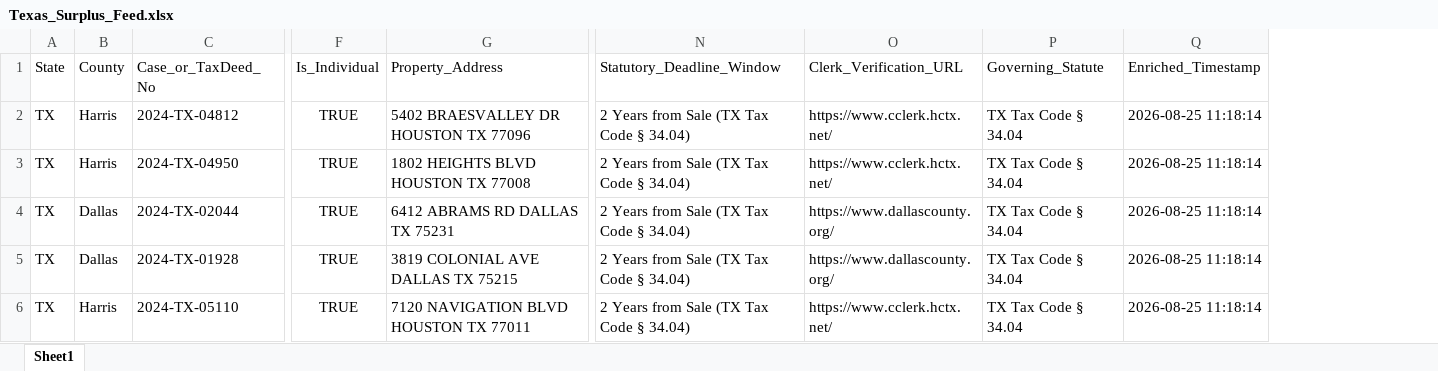
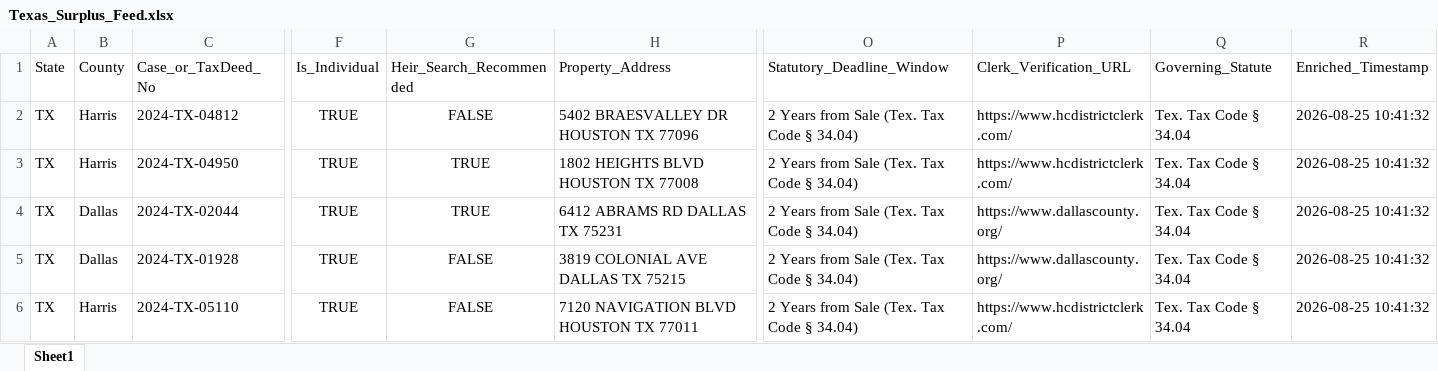
Before and after one commit to daveestaaqui/revenue-engine, an Excel workbook: exports/Texas_Surplus_Feed.xlsx, sheet Sheet1, drawn as a sheet; only a part is shown, gaps mark what is left out; values as stored, in another font and other column widths than the file's, no borders; addresses are those after the commit; the diff names each change by its address in the sheet, - before the commit and + after, or states it on an @@ line.

```diff
--- a/exports/Texas_Surplus_Feed.xlsx (sheet Sheet1)
+++ b/exports/Texas_Surplus_Feed.xlsx (sheet Sheet1)
+column G (Heir_Search_Recommended), rows 2-6: FALSE | TRUE | TRUE | FALSE | FALSE
-O2:O6 (Statutory_Deadline_Window): 2 Years from Sale (TX Tax Code § 34.04)
+O2:O6 (Statutory_Deadline_Window): 2 Years from Sale (Tex. Tax Code § 34.04)
-P2:P3 (Clerk_Verification_URL): https://www.cclerk.hctx.net/
+P2:P3 (Clerk_Verification_URL): https://www.hcdistrictclerk.com/
-Q2:Q6 (Governing_Statute): TX Tax Code § 34.04
+Q2:Q6 (Governing_Statute): Tex. Tax Code § 34.04
-R2:R6 (Enriched_Timestamp): 2026-08-25 11:18:14
+R2:R6 (Enriched_Timestamp): 2026-08-25 10:41:32
-P6 (Clerk_Verification_URL): https://www.cclerk.hctx.net/
+P6 (Clerk_Verification_URL): https://www.hcdistrictclerk.com/
```
Also changed, not shown: exports/Florida_Surplus_Feed.xlsx, exports/Georgia_Surplus_Feed.xlsx, 36 other files.
